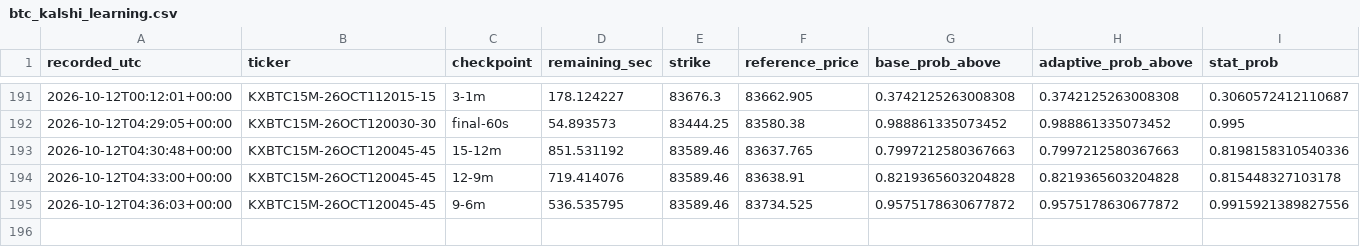
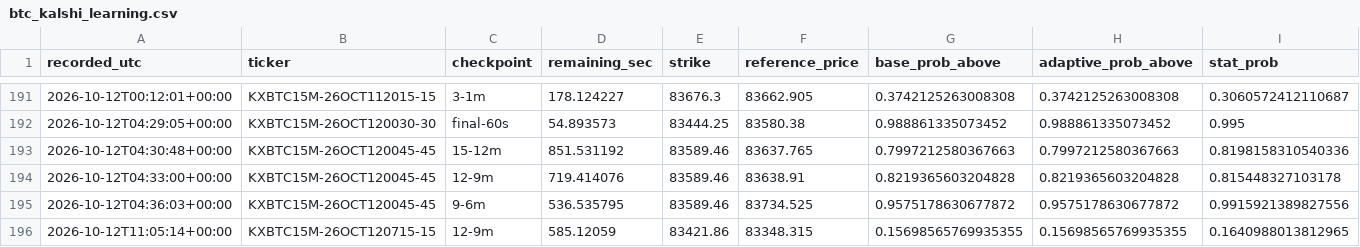
Before and after one commit to angelmoz881-collab/btc-kalshi-dashboard, a CSV file: data/btc_kalshi_learning.csv, drawn as a sheet; only a part is shown, gaps mark what is left out; rows hold the shown columns only; the diff names each change by its address in the sheet, - before the commit and + after, or states it on an @@ line.

Commit message:
Update BTC Kalshi adaptive learning history

```diff
--- a/data/btc_kalshi_learning.csv
+++ b/data/btc_kalshi_learning.csv
+row 196: 2026-10-12T11:05:14+00:00 | KXBTC15M-26OCT120715-15 | 12-9m | 585.12059 | 83421.86 | 83348.315 | 0.15698565769935355 | 0.15698565769935355 | 0.1640988013812965
```
